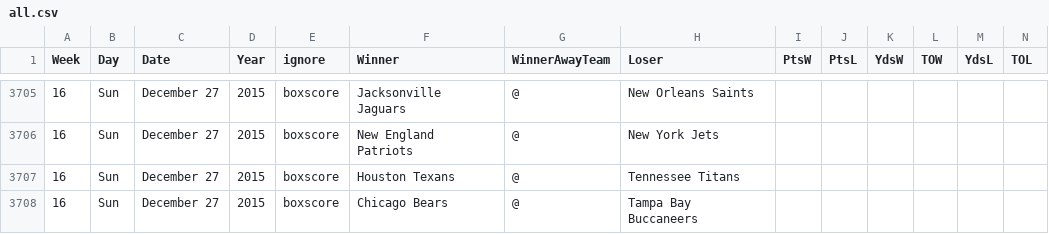
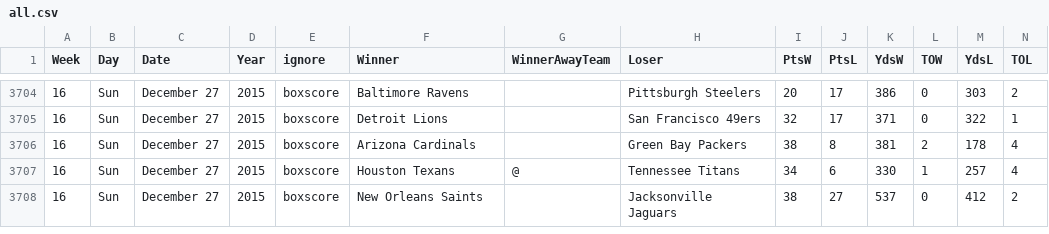
Before and after one commit to gjn/homefield, a CSV file: data/pfr/all.csv, drawn as a sheet; only a part is shown, gaps mark what is left out; addresses are those after the commit; the diff covers the shown part only; the diff names each change by its address in the sheet, - before the commit and + after, or states it on an @@ line.

```diff
--- a/data/pfr/all.csv
+++ b/data/pfr/all.csv
-F3704 (Winner): Jacksonville Jaguars
+F3704 (Winner): Baltimore Ravens
-G3704 (WinnerAwayTeam): @
+G3704 (WinnerAwayTeam): (empty)
-H3704 (Loser): New Orleans Saints
+H3704 (Loser): Pittsburgh Steelers
-I3704 (PtsW): (empty)
+I3704 (PtsW): 20
-J3704 (PtsL): (empty)
+J3704 (PtsL): 17
-K3704 (YdsW): (empty)
+K3704 (YdsW): 386
-L3704 (TOW): (empty)
+L3704 (TOW): 0
-M3704 (YdsL): (empty)
+M3704 (YdsL): 303
-N3704 (TOL): (empty)
+N3704 (TOL): 2
+row 3705: 16 | Sun | December 27 | 2015 | boxscore | Detroit Lions |  | San Francisco 49ers | 32 | 17 | 371 | 0 | 322 | 1
-F3706 (Winner): New England Patriots
+F3706 (Winner): Arizona Cardinals
-G3706 (WinnerAwayTeam): @
+G3706 (WinnerAwayTeam): (empty)
-H3706 (Loser): New York Jets
+H3706 (Loser): Green Bay Packers
-I3706 (PtsW): (empty)
+I3706 (PtsW): 38
-J3706 (PtsL): (empty)
+J3706 (PtsL): 8
-K3706 (YdsW): (empty)
+K3706 (YdsW): 381
-L3706 (TOW): (empty)
+L3706 (TOW): 2
-M3706 (YdsL): (empty)
+M3706 (YdsL): 178
-N3706:N3707 (TOL): (empty)
+N3706:N3707 (TOL): 4
-I3707 (PtsW): (empty)
+I3707 (PtsW): 34
-J3707 (PtsL): (empty)
+J3707 (PtsL): 6
-K3707 (YdsW): (empty)
+K3707 (YdsW): 330
-L3707 (TOW): (empty)
+L3707 (TOW): 1
-M3707 (YdsL): (empty)
+M3707 (YdsL): 257
-F3708 (Winner): Chicago Bears
+F3708 (Winner): New Orleans Saints
-G3708 (WinnerAwayTeam): @
+G3708 (WinnerAwayTeam): (empty)
-H3708 (Loser): Tampa Bay Buccaneers
+H3708 (Loser): Jacksonville Jaguars
-I3708 (PtsW): (empty)
+I3708 (PtsW): 38
-J3708 (PtsL): (empty)
+J3708 (PtsL): 27
-K3708 (YdsW): (empty)
+K3708 (YdsW): 537
-L3708 (TOW): (empty)
+L3708 (TOW): 0
-M3708 (YdsL): (empty)
+M3708 (YdsL): 412
-N3708 (TOL): (empty)
+N3708 (TOL): 2
```
Also changed, not shown: 1 removed row and 89 edited cells elsewhere in this file, 5 other files.
